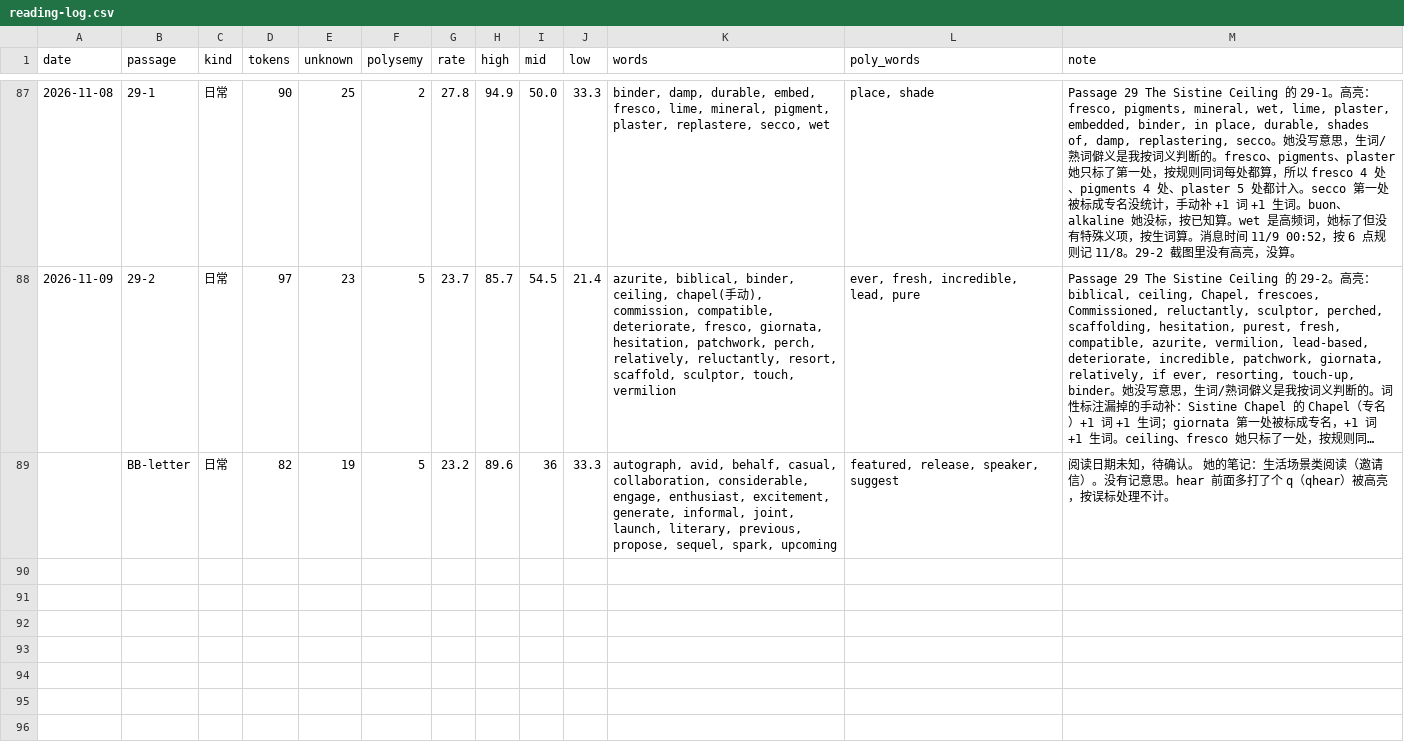
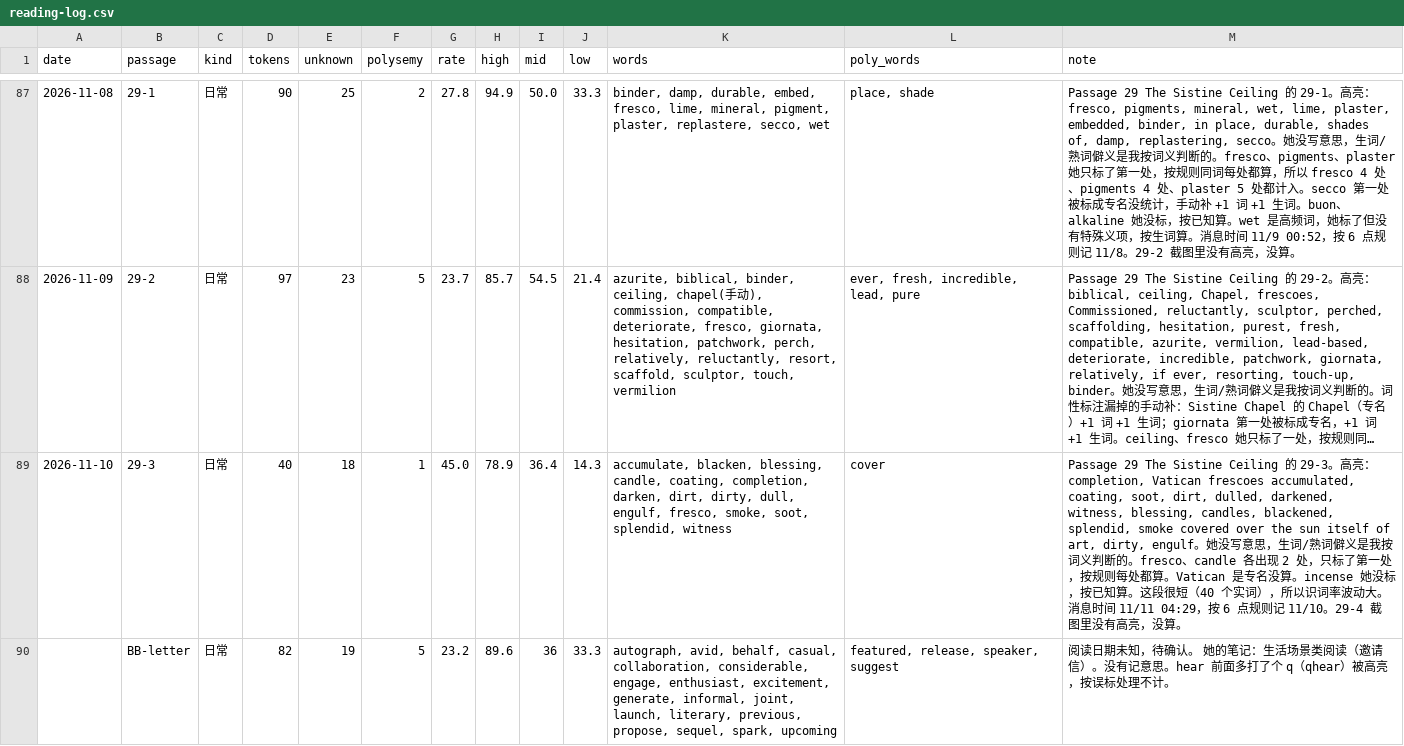
Before and after one commit to nomuhoshi/study, a CSV file: TOEFL/data/reading-log.csv, drawn as a sheet; only a part is shown, gaps mark what is left out; long unchanged cells end in …; the diff names each change by its address in the sheet, - before the commit and + after, or states it on an @@ line.

```diff
--- a/TOEFL/data/reading-log.csv
+++ b/TOEFL/data/reading-log.csv
+row 89: 2026-11-10 | 29-3 | 日常 | 40 | 18 | 1 | 45.0 | 78.9 | 36.4 | 14.3 | accumulate, blacken, blessing, candle, coating, completion, darken, dirt, dirty, dull, engulf, fresco, smoke, soot, splendid, witness | cover | Passage 29 The Sistine Ceiling 的 29-3。高亮：completion, Vatican frescoes accumulated, coating, soot, dirt, dulled, darkened, witness, blessing, candles, blackened, splendid, smoke covered over the sun itself of art, dirty, engulf。她没写意思，生词/熟词僻义是我按词义判断的。fresco、candle 各出现 2 处，只标了第一处，按规则每处都算。Vatican 是专名没算。incense 她没标，按已知算。这段很短（40 个实词），所以识词率波动大。消息时间 11/11 04:29，按 6 点规则记 11/10。29-4 截图里没有高亮，没算。
```
Also changed, not shown: 2 other files.
